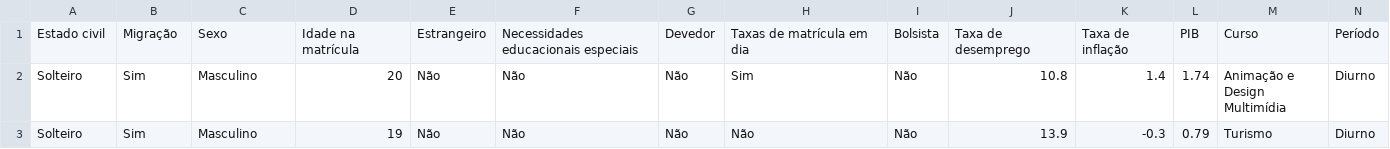
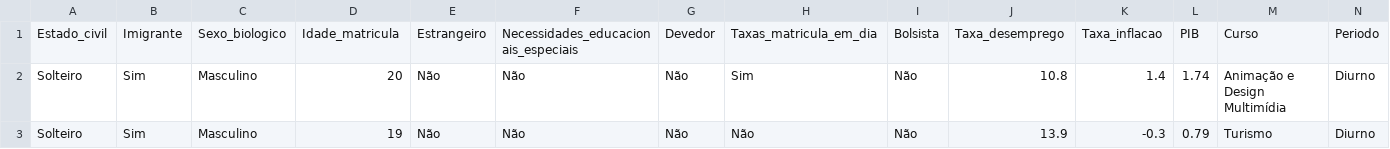
Before and after one commit to vqrca/python_dados, a CSV file: Dados/dados_estudantes.csv, drawn as a sheet; only a part is shown; removed rows and columns are numbered as before the commit, all else as after; rows hold the shown columns only; the diff names each change by its address in the sheet, - before the commit and + after, or states it on an @@ line.

Commit message:
Update dados_estudantes.csv

```diff
--- a/Dados/dados_estudantes.csv
+++ b/Dados/dados_estudantes.csv
-row 1: Estado civil | Migração | Sexo | Idade na matrícula | Estrangeiro | Necessidades educacionais especiais | Devedor | Taxas de matrícula em dia | Bolsista | Taxa de desemprego | Taxa de inflação | PIB | Curso | Período
+row 1: Estado_civil | Imigrante | Sexo_biologico | Idade_matricula | Estrangeiro | Necessidades_educacionais_especiais | Devedor | Taxas_matricula_em_dia | Bolsista | Taxa_desemprego | Taxa_inflacao | PIB | Curso | Periodo
```
